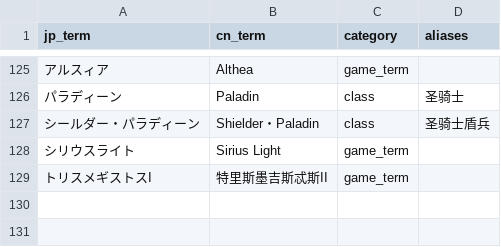
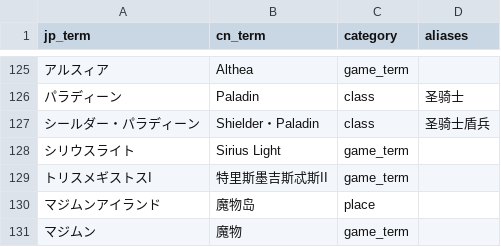
Before and after one commit to walterp56/FgoGotran, a TSV file: term_builder/term.tsv, drawn as a sheet; only a part is shown, gaps mark what is left out.

Commit message:
fix fail translation due small kana case and update floating menu ui

```diff
--- a/term_builder/term.tsv
+++ b/term_builder/term.tsv
@@ -129 +129,3 @@
 トリスメギストスI	特里斯墨吉斯忒斯II	game_term	
+マジムンアイランド	魔物岛	place	
+マジムン	魔物	game_term
```
Also changed, not shown: term_builder/character_names.tsv, 5 other files.
